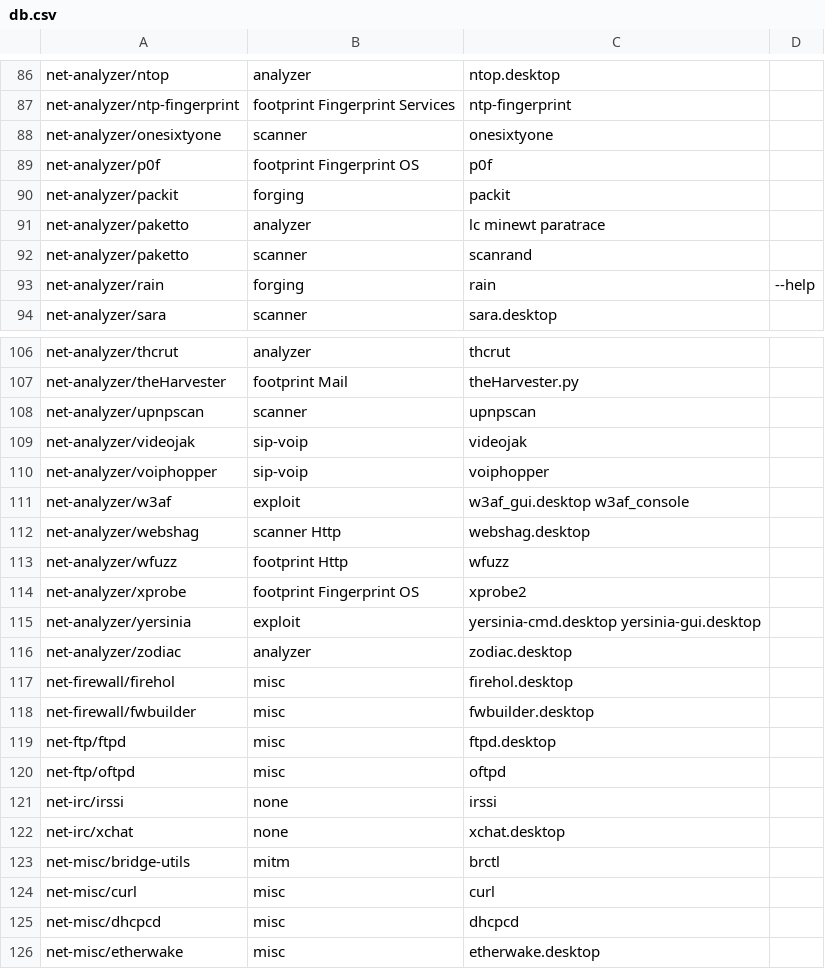
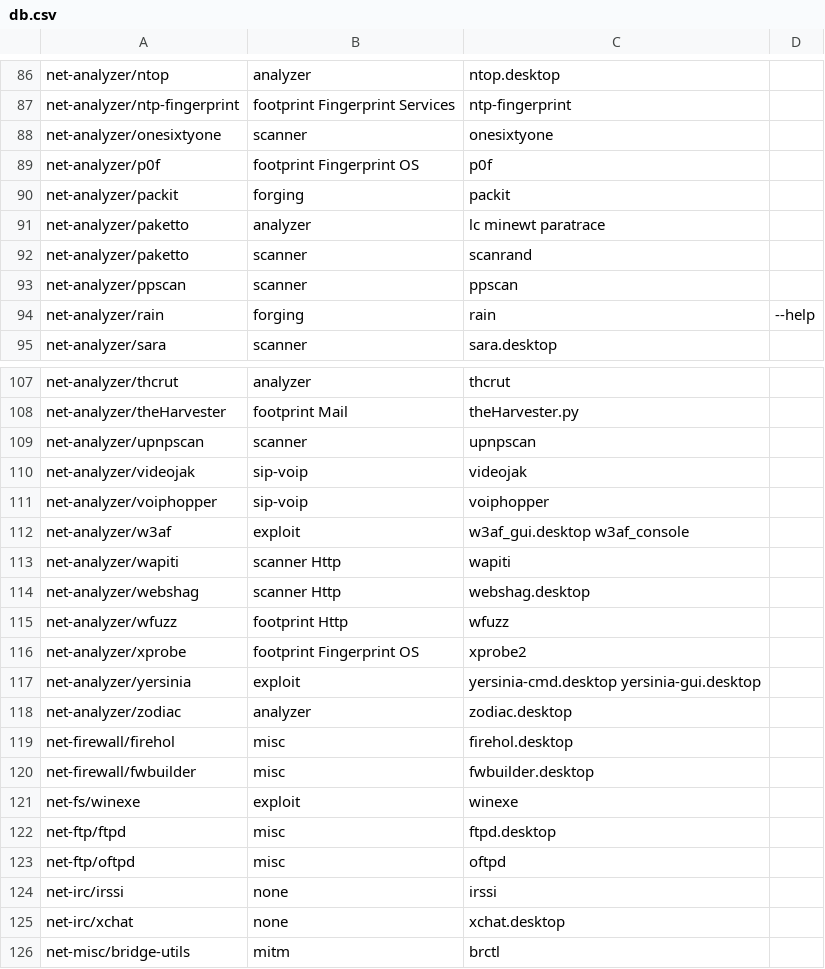
Before and after one commit to pentoo/genmenu, a CSV file: src/share/genmenu/db.csv, drawn as a sheet; only a part is shown, gaps mark what is left out; the shorter side is filled out with more unchanged rows; the diff names each change by its address in the sheet, - before the commit and + after, or states it on an @@ line.

Commit message:
* Added ppscan, winexe, wapiti

```diff
--- a/src/share/genmenu/db.csv
+++ b/src/share/genmenu/db.csv
+row 93: net-analyzer/ppscan | scanner | ppscan
+row 113: net-analyzer/wapiti | scanner Http | wapiti
+row 121: net-fs/winexe | exploit | winexe
```
